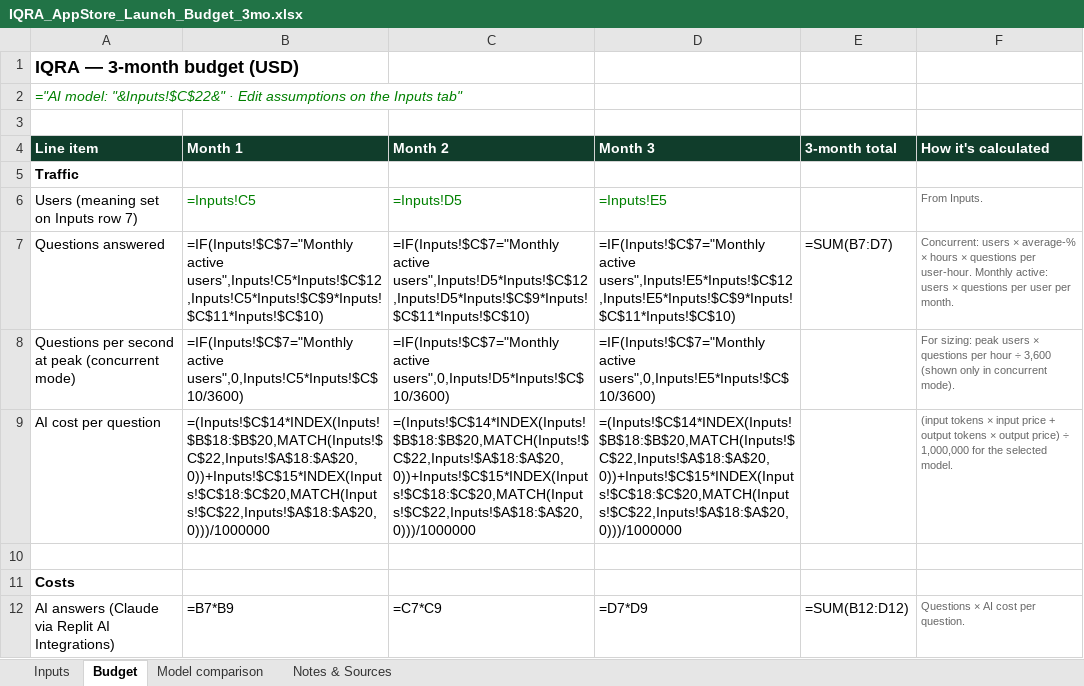
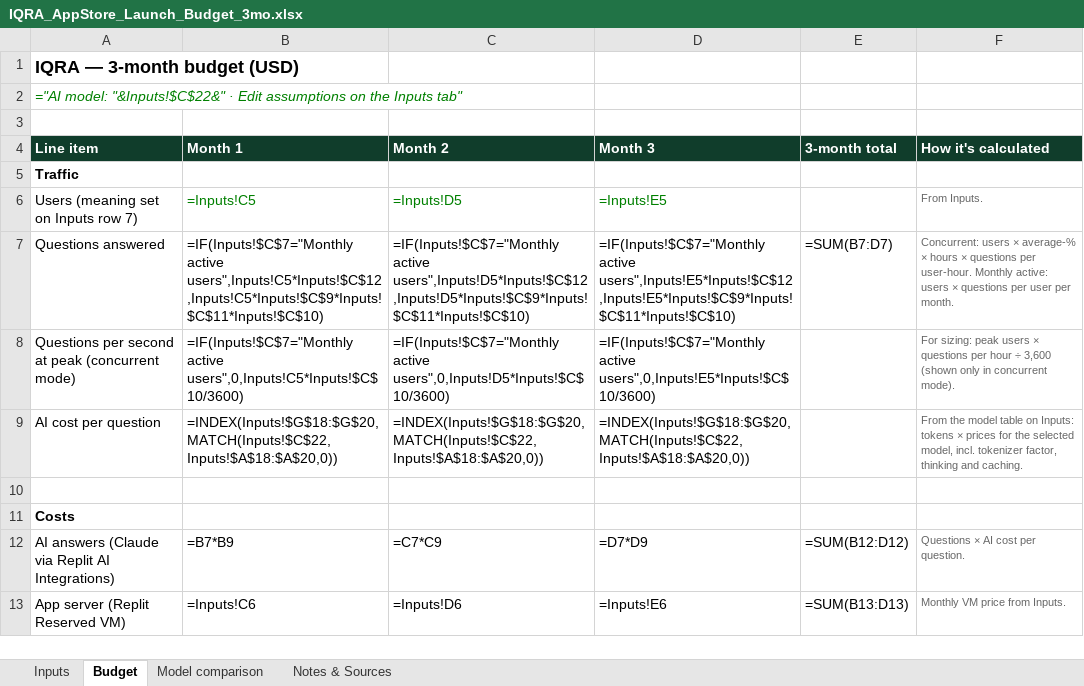
Before and after one commit to shockernburner/iqrafinal, an Excel workbook: outputs/IQRA_AppStore_Launch_Budget_3mo.xlsx, sheet Budget, drawn as a sheet; only a part is shown; the shorter side is filled out with more unchanged rows; values as stored, in another font and other column widths than the file's, no borders; formulas without a stored value are shown as written; the diff names each change by its address in the sheet, - before the commit and + after, or states it on an @@ line.

```diff
--- a/outputs/IQRA_AppStore_Launch_Budget_3mo.xlsx (sheet Budget)
+++ b/outputs/IQRA_AppStore_Launch_Budget_3mo.xlsx (sheet Budget)
-B9 (Month 1): =(Inputs!$C$14*INDEX(Inputs!$B$18:$B$20,MATCH(Inputs!$C$22,Inputs!$A$18:$A$20,0))+Inputs!$C$15*INDEX(Inputs!$C$18:$C$20,MATCH(Inputs!$C$22,Inputs!$A$18:$A$20,0)))/1000000
+B9 (Month 1): =INDEX(Inputs!$G$18:$G$20,MATCH(Inputs!$C$22,Inputs!$A$18:$A$20,0))
-C9 (Month 2): =(Inputs!$C$14*INDEX(Inputs!$B$18:$B$20,MATCH(Inputs!$C$22,Inputs!$A$18:$A$20,0))+Inputs!$C$15*INDEX(Inputs!$C$18:$C$20,MATCH(Inputs!$C$22,Inputs!$A$18:$A$20,0)))/1000000
+C9 (Month 2): =INDEX(Inputs!$G$18:$G$20,MATCH(Inputs!$C$22,Inputs!$A$18:$A$20,0))
-D9 (Month 3): =(Inputs!$C$14*INDEX(Inputs!$B$18:$B$20,MATCH(Inputs!$C$22,Inputs!$A$18:$A$20,0))+Inputs!$C$15*INDEX(Inputs!$C$18:$C$20,MATCH(Inputs!$C$22,Inputs!$A$18:$A$20,0)))/1000000
+D9 (Month 3): =INDEX(Inputs!$G$18:$G$20,MATCH(Inputs!$C$22,Inputs!$A$18:$A$20,0))
-F9 (How it's calculated): (input tokens × input price + output tokens × output price) ÷ 1,000,000 for the selected model.
+F9 (How it's calculated): From the model table on Inputs: tokens × prices for the selected model, incl. tokenizer factor, thinking and caching.
```
Also changed, not shown: sheet Inputs, sheet Model comparison, sheet Notes & Sources, 4 other files.
